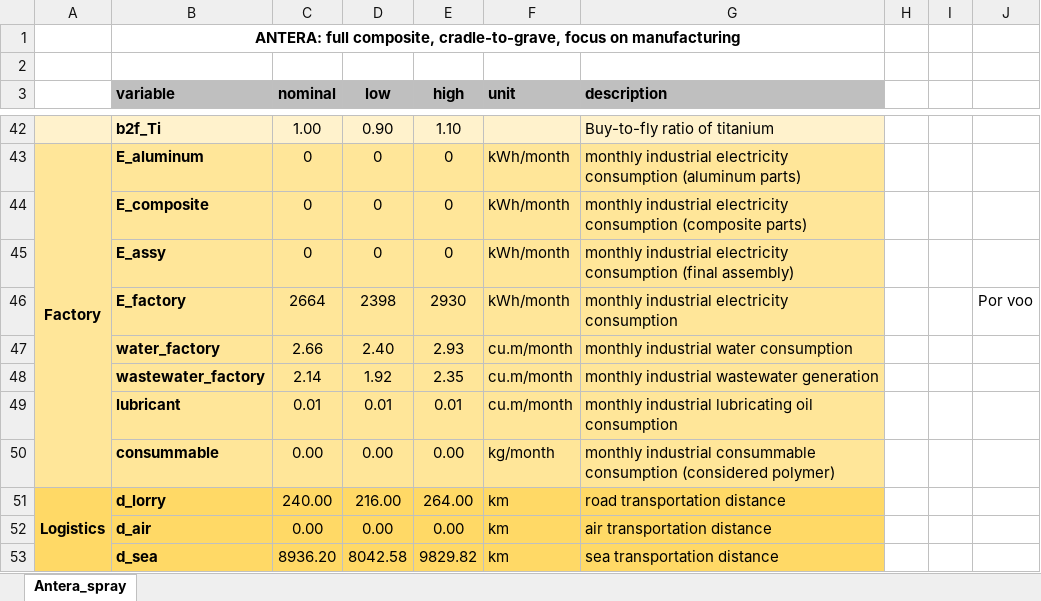
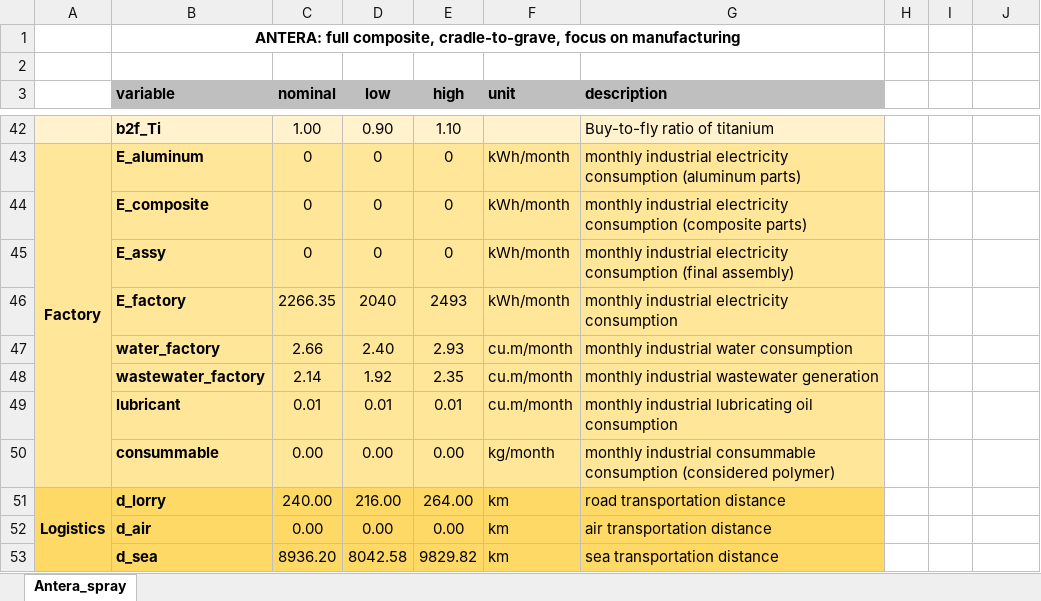
Before and after one commit to gparolin/AEco, an Excel workbook: Data/Antera_inputs.xlsx, sheet Antera_spray, drawn as a sheet; only a part is shown, gaps mark what is left out; values as stored, in another font and other column widths than the file's, no borders; the diff names each change by its address in the sheet, - before the commit and + after, or states it on an @@ line.

```diff
--- a/Data/Antera_inputs.xlsx (sheet Antera_spray)
+++ b/Data/Antera_inputs.xlsx (sheet Antera_spray)
-C46 (nominal): 2664
+C46 (nominal): 2266.35
-D46 (low): 2398
+D46 (low): 2040
-E46 (high): 2930
+E46 (high): 2493
-J46: Por voo
+J46: (empty)
```
Also changed, not shown: Data/Iris_inputs.xlsx.
